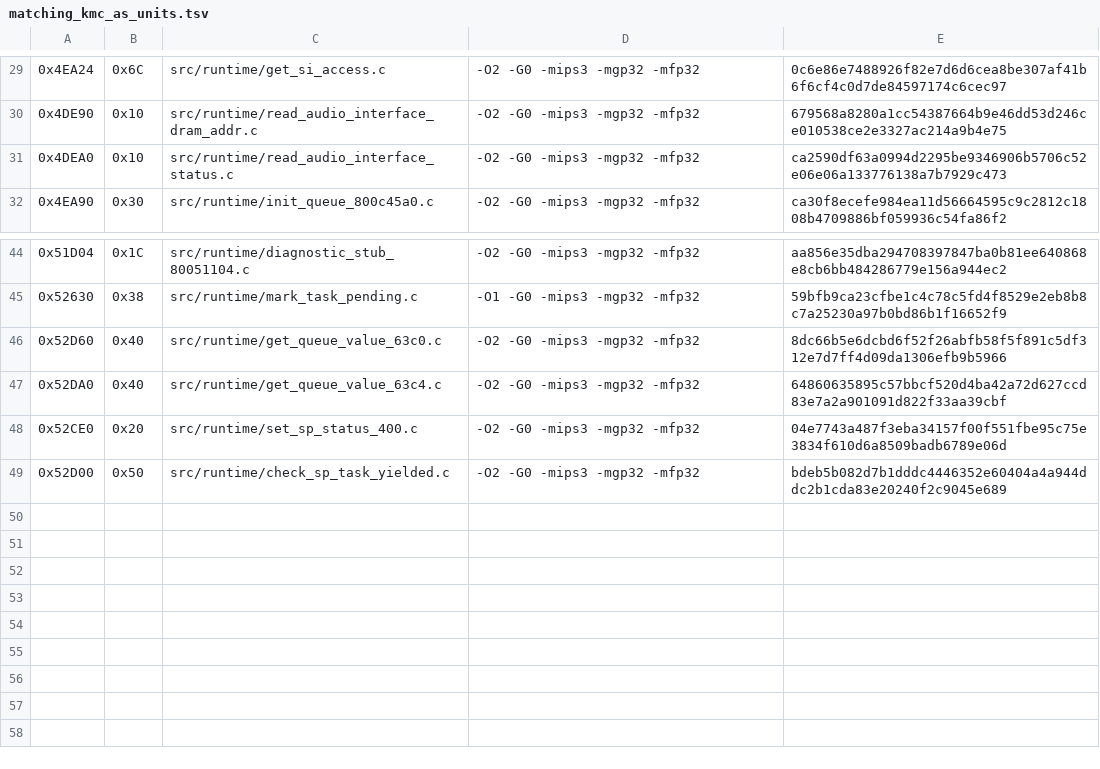
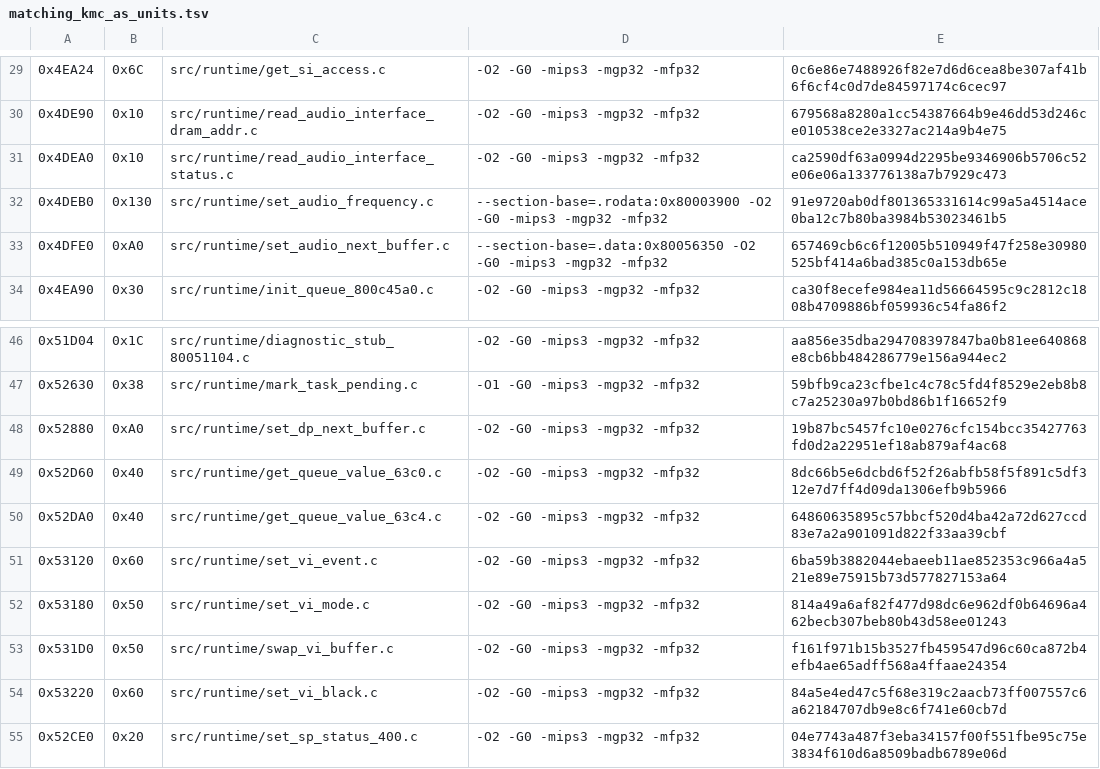
Before and after one commit to TheGh0stShip/Rugrats-Scavenger-Hunt, a TSV file: config/us/matching_kmc_as_units.tsv, drawn as a sheet; only a part is shown, gaps mark what is left out; the shorter side is filled out with more unchanged rows.

Commit message:
Decompile audio and video interfaces

```diff
--- a/config/us/matching_kmc_as_units.tsv
+++ b/config/us/matching_kmc_as_units.tsv
@@ -31,2 +31,4 @@
 0x4DEA0	0x10	src/runtime/read_audio_interface_status.c	-O2 -G0 -mips3 -mgp32 -mfp32	ca2590df63a0994d2295be9346906b5706c52e06e06a133776138a7b7929c473
+0x4DEB0	0x130	src/runtime/set_audio_frequency.c	--section-base=.rodata:0x80003900 -O2 -G0 -mips3 -mgp32 -mfp32	91e9720ab0df801365331614c99a5a4514ace0ba12c7b80ba3984b53023461b5
+0x4DFE0	0xA0	src/runtime/set_audio_next_buffer.c	--section-base=.data:0x80056350 -O2 -G0 -mips3 -mgp32 -mfp32	657469cb6c6f12005b510949f47f258e30980525bf414a6bad385c0a153db65e
 0x4EA90	0x30	src/runtime/init_queue_800c45a0.c	-O2 -G0 -mips3 -mgp32 -mfp32	ca30f8ecefe984ea11d56664595c9c2812c1808b4709886bf059936c54fa86f2
@@ -45,4 +47,9 @@
 0x52630	0x38	src/runtime/mark_task_pending.c	-O1 -G0 -mips3 -mgp32 -mfp32	59bfb9ca23cfbe1c4c78c5fd4f8529e2eb8b8c7a25230a97b0bd86b1f16652f9
+0x52880	0xA0	src/runtime/set_dp_next_buffer.c	-O2 -G0 -mips3 -mgp32 -mfp32	19b87bc5457fc10e0276cfc154bcc35427763fd0d2a22951ef18ab879af4ac68
 0x52D60	0x40	src/runtime/get_queue_value_63c0.c	-O2 -G0 -mips3 -mgp32 -mfp32	8dc66b5e6dcbd6f52f26abfb58f5f891c5df312e7d7ff4d09da1306efb9b5966
 0x52DA0	0x40	src/runtime/get_queue_value_63c4.c	-O2 -G0 -mips3 -mgp32 -mfp32	64860635895c57bbcf520d4ba42a72d627ccd83e7a2a901091d822f33aa39cbf
+0x53120	0x60	src/runtime/set_vi_event.c	-O2 -G0 -mips3 -mgp32 -mfp32	6ba59b3882044ebaeeb11ae852353c966a4a521e89e75915b73d577827153a64
+0x53180	0x50	src/runtime/set_vi_mode.c	-O2 -G0 -mips3 -mgp32 -mfp32	814a49a6af82f477d98dc6e962df0b64696a462becb307beb80b43d58ee01243
+0x531D0	0x50	src/runtime/swap_vi_buffer.c	-O2 -G0 -mips3 -mgp32 -mfp32	f161f971b15b3527fb459547d96c60ca872b4efb4ae65adff568a4ffaae24354
+0x53220	0x60	src/runtime/set_vi_black.c	-O2 -G0 -mips3 -mgp32 -mfp32	84a5e4ed47c5f68e319c2aacb73ff007557c6a62184707db9e8c6f741e60cb7d
 0x52CE0	0x20	src/runtime/set_sp_status_400.c	-O2 -G0 -mips3 -mgp32 -mfp32	04e7743a487f3eba34157f00f551fbe95c75e3834f610d6a8509badb6789e06d
```
Also changed, not shown: 8 other files.
